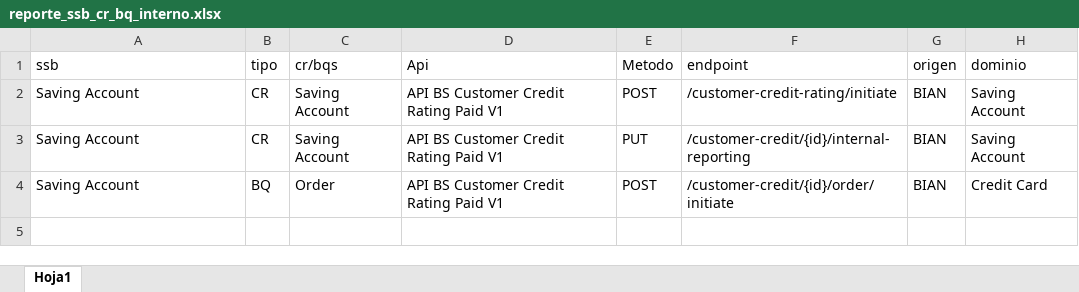
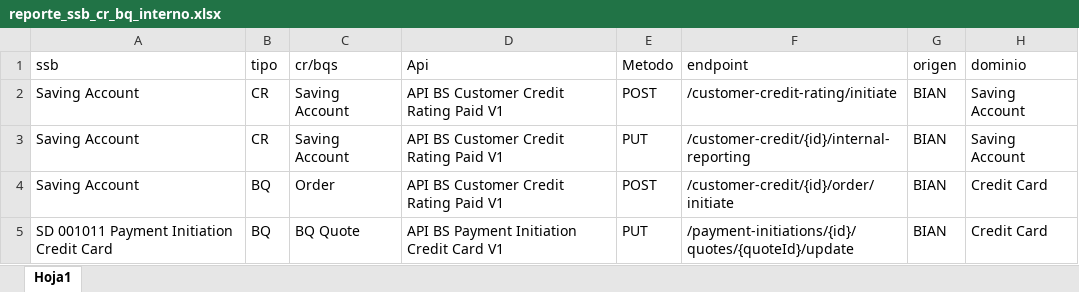
Before and after one commit to ivallemol2018/iniciativas, an Excel workbook: .github/workflows/data/reporte_ssb_cr_bq_interno.xlsx, sheet Hoja1, drawn as a sheet; values as stored, in another font and other column widths than the file's, no borders; the diff names each change by its address in the sheet, - before the commit and + after, or states it on an @@ line.

Commit message:
Update label excel

```diff
--- a/.github/workflows/data/reporte_ssb_cr_bq_interno.xlsx (sheet Hoja1)
+++ b/.github/workflows/data/reporte_ssb_cr_bq_interno.xlsx (sheet Hoja1)
+row 5: SD 001011 Payment Initiation Credit Card | BQ | BQ Quote | API BS Payment Initiation Credit Card V1 | PUT | /payment-initiations/{id}/quotes/{quoteId}/update | BIAN | Credit Card
```
Also changed, not shown: .github/workflows/data/reporte_api_productivo.xlsx, 2 other files.
